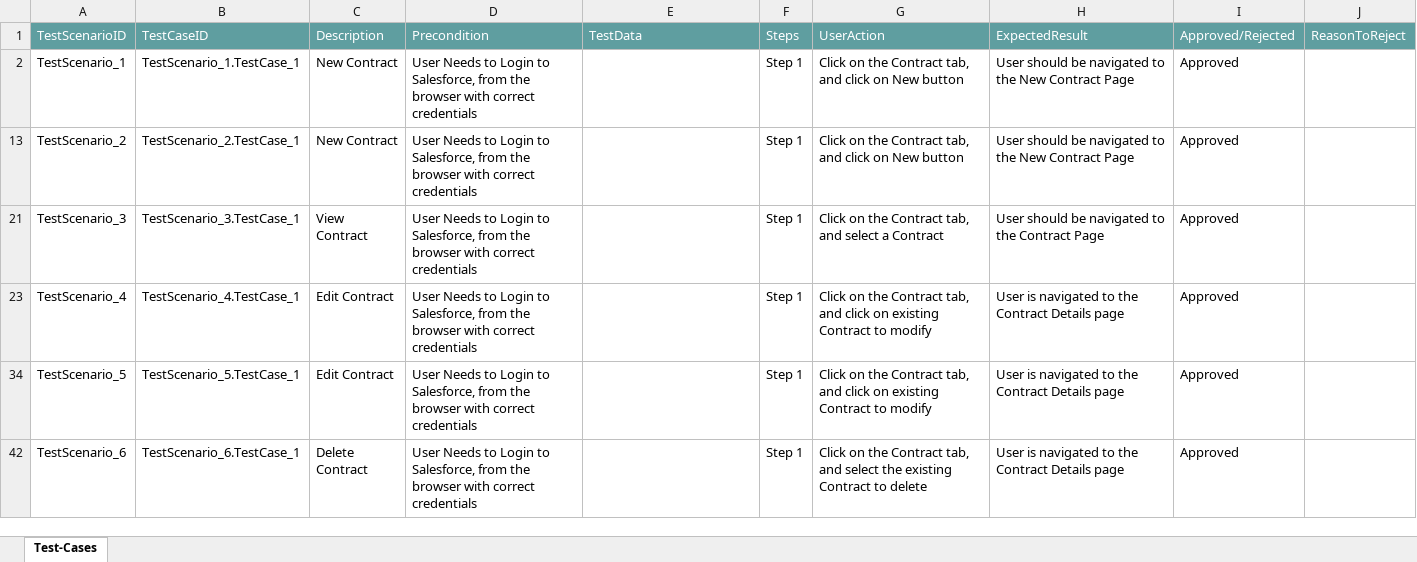
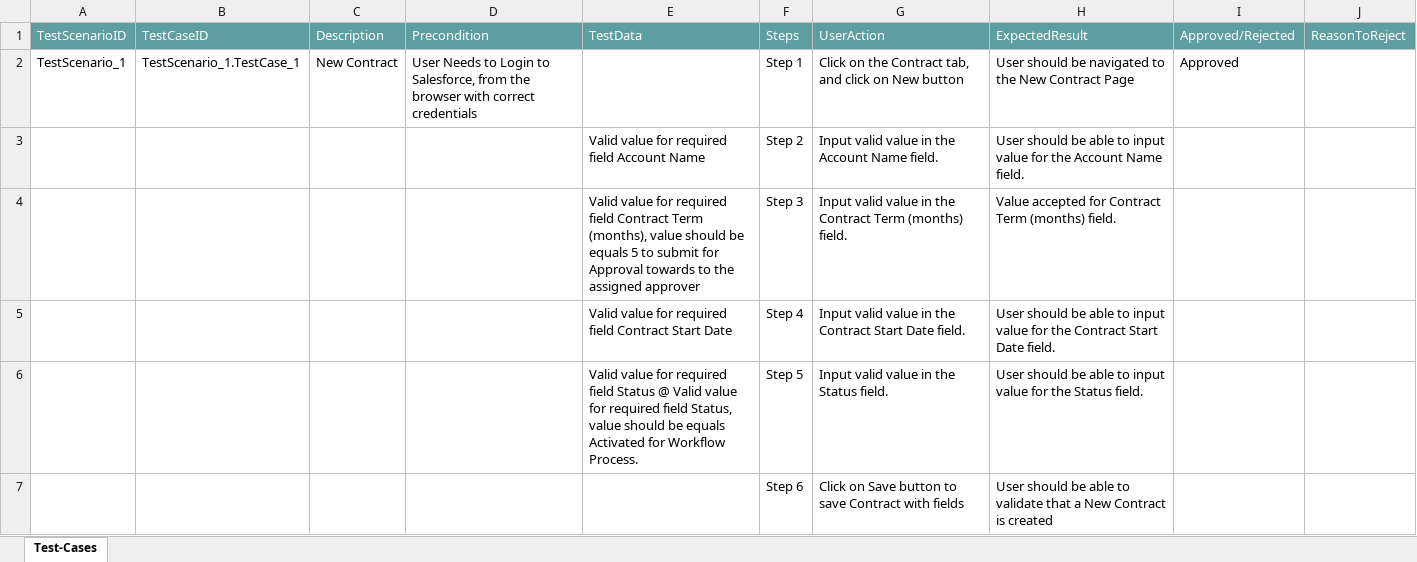
Before and after one commit to ShaikMohamedIrfan/pratyusha, an Excel workbook: Contract.xlsx, sheet Test-Cases, drawn as a sheet; only a part is shown; the shorter side is filled out with more unchanged rows; values as stored, in another font and other column widths than the file's, no borders; table styles not drawn; the diff covers the shown part only; the diff names each change by its address in the sheet, - before the commit and + after, or states it on an @@ line.

Commit message:
Update Contract.xlsx

```diff
--- a/Contract.xlsx (sheet Test-Cases)
+++ b/Contract.xlsx (sheet Test-Cases)
@@ row 3 unhidden:  |  |  |  | Valid value for required field Account Name | Step 2 | Input valid value in the Account Name field. | User should be able to input value for the Account Name field. @@
@@ row 4 unhidden:  |  |  |  | Valid value for required field Contract Term (months), value should be equals 5 to submit for Approval towards to the assigned approver | Step 3 | Input valid value in the Contract Term (months) field. | Value accepted for Contract Term (months) field. @@
@@ row 5 unhidden:  |  |  |  | Valid value for required field Contract Start Date | Step 4 | Input valid value in the Contract Start Date field. | User should be able to input value for the Contract Start Date field. @@
@@ row 6 unhidden:  |  |  |  | Valid value for required field Status @ Valid value for required field Status, value should be equals Activated for Workflow Process. | Step 5 | Input valid value in the Status field. | User should be able to input value for the Status field. @@
@@ row 7 unhidden:  |  |  |  |  | Step 6 | Click on Save button to save Contract with fields | User should be able to validate that a New Contract is created @@
```
Also changed, not shown: 69 hidden or unhidden rows elsewhere in this sheet.
